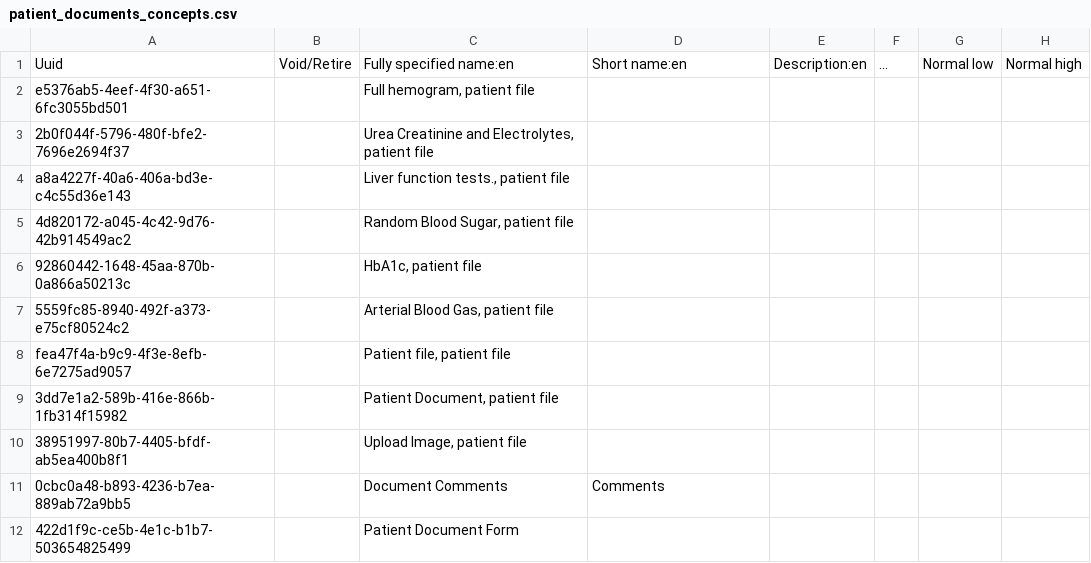
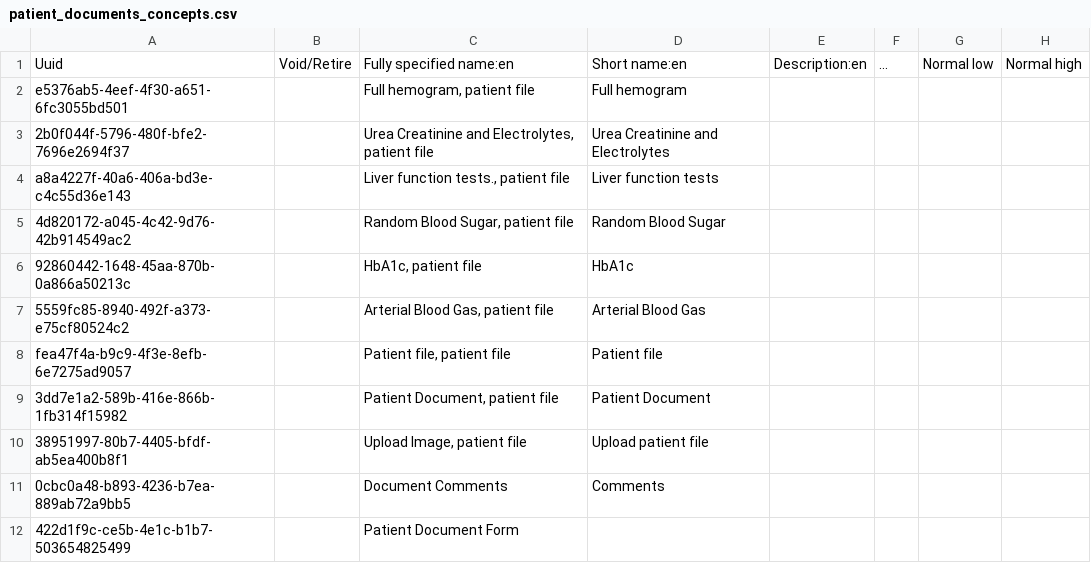
Before and after one commit to IntelliSOFT-Consulting/kspras_metadata, a CSV file: configuration/concepts/patient_documents_concepts.csv, drawn as a sheet; only a part is shown; the diff names each change by its address in the sheet, - before the commit and + after, or states it on an @@ line.

```diff
--- a/configuration/concepts/patient_documents_concepts.csv
+++ b/configuration/concepts/patient_documents_concepts.csv
-D2: (empty)
+D2: Full hemogram
-D3: (empty)
+D3: Urea Creatinine and Electrolytes
-D4: (empty)
+D4: Liver function tests
-D5: (empty)
+D5: Random Blood Sugar
-D6: (empty)
+D6: HbA1c
-D7: (empty)
+D7: Arterial Blood Gas
-D8: (empty)
+D8: Patient file
-D9: (empty)
+D9: Patient Document
-D10: (empty)
+D10: Upload patient file
```
Also changed, not shown: configuration/concepts/patients_documents_concepts_set - Sheet1.csv.
